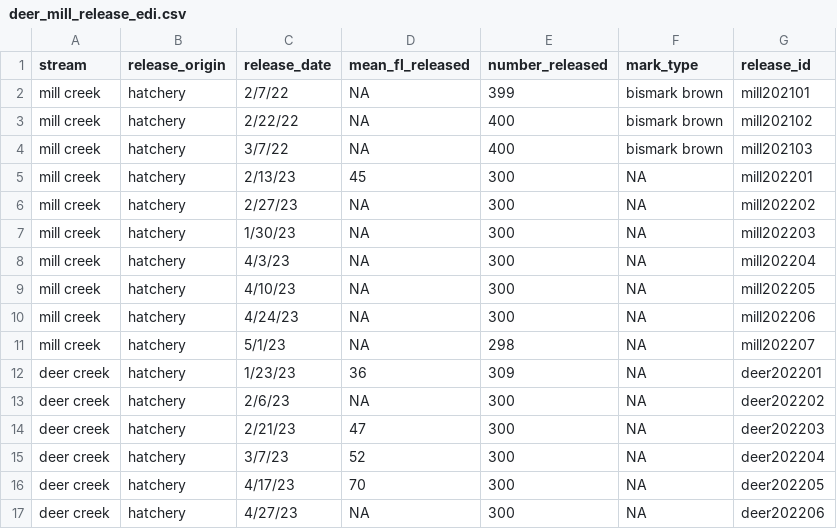
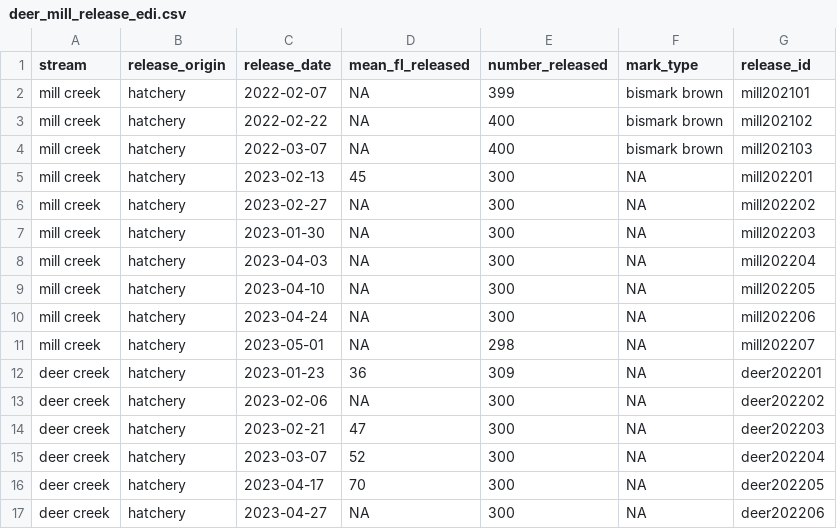
Before and after one commit to SRJPE/jpe-deer-mill-edi, a CSV file: data/deer_mill_release_edi.csv, drawn as a sheet.

```diff
--- a/data/deer_mill_release_edi.csv
+++ b/data/deer_mill_release_edi.csv
@@ -1,17 +1,17 @@
 stream,release_origin,release_date,mean_fl_released,number_released,mark_type,release_id
-mill creek,hatchery,2/7/22,NA,399,bismark brown,mill202101
-mill creek,hatchery,2/22/22,NA,400,bismark brown,mill202102
-mill creek,hatchery,3/7/22,NA,400,bismark brown,mill202103
-mill creek,hatchery,2/13/23,45,300,NA,mill202201
-mill creek,hatchery,2/27/23,NA,300,NA,mill202202
-mill creek,hatchery,1/30/23,NA,300,NA,mill202203
-mill creek,hatchery,4/3/23,NA,300,NA,mill202204
-mill creek,hatchery,4/10/23,NA,300,NA,mill202205
-mill creek,hatchery,4/24/23,NA,300,NA,mill202206
-mill creek,hatchery,5/1/23,NA,298,NA,mill202207
-deer creek,hatchery,1/23/23,36,309,NA,deer202201
-deer creek,hatchery,2/6/23,NA,300,NA,deer202202
-deer creek,hatchery,2/21/23,47,300,NA,deer202203
-deer creek,hatchery,3/7/23,52,300,NA,deer202204
-deer creek,hatchery,4/17/23,70,300,NA,deer202205
-deer creek,hatchery,4/27/23,NA,300,NA,deer202206
+mill creek,hatchery,2022-02-07,NA,399,bismark brown,mill202101
+mill creek,hatchery,2022-02-22,NA,400,bismark brown,mill202102
+mill creek,hatchery,2022-03-07,NA,400,bismark brown,mill202103
+mill creek,hatchery,2023-02-13,45,300,NA,mill202201
+mill creek,hatchery,2023-02-27,NA,300,NA,mill202202
+mill creek,hatchery,2023-01-30,NA,300,NA,mill202203
+mill creek,hatchery,2023-04-03,NA,300,NA,mill202204
+mill creek,hatchery,2023-04-10,NA,300,NA,mill202205
+mill creek,hatchery,2023-04-24,NA,300,NA,mill202206
+mill creek,hatchery,2023-05-01,NA,298,NA,mill202207
+deer creek,hatchery,2023-01-23,36,309,NA,deer202201
+deer creek,hatchery,2023-02-06,NA,300,NA,deer202202
+deer creek,hatchery,2023-02-21,47,300,NA,deer202203
+deer creek,hatchery,2023-03-07,52,300,NA,deer202204
+deer creek,hatchery,2023-04-17,70,300,NA,deer202205
+deer creek,hatchery,2023-04-27,NA,300,NA,deer202206
```
Also changed, not shown: data/deer_mill_recapture_edi.csv, data/deer_mill_trap_edi.csv, 2 other files.
